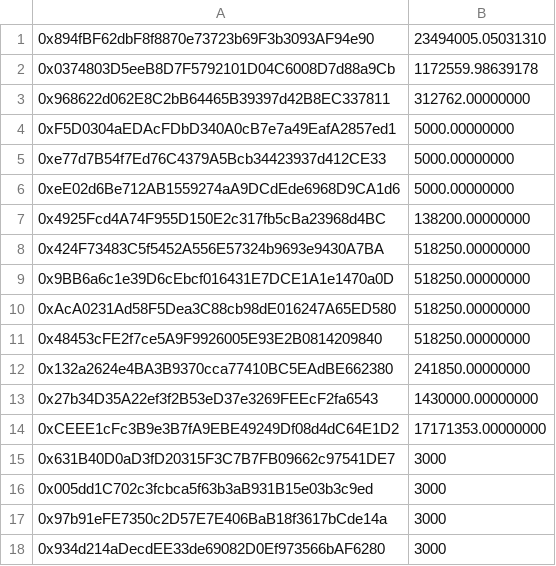
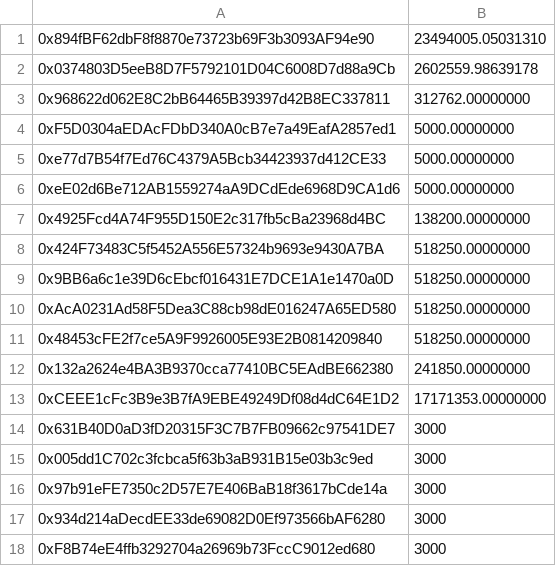
Before and after one commit to aeternity/csv-generator, a CSV file: manual-contributions.csv, drawn as a sheet; only a part is shown; the shorter side is filled out with more unchanged rows.

Commit message:
realloc (manual)

```diff
--- a/manual-contributions.csv
+++ b/manual-contributions.csv
@@ -1,3 +1,3 @@
 0x894fBF62dbF8f8870e73723b69F3b3093AF94e90,23494005.05031310
-0x0374803D5eeB8D7F5792101D04C6008D7d88a9Cb,1172559.98639178
+0x0374803D5eeB8D7F5792101D04C6008D7d88a9Cb,2602559.98639178
 0x968622d062E8C2bB64465B39397d42B8EC337811,312762.00000000
@@ -12,3 +12,2 @@
 0x132a2624e4BA3B9370cca77410BC5EAdBE662380,241850.00000000
-0x27b34D35A22ef3f2B53eD37e3269FEEcF2fa6543,1430000.00000000
 0xCEEE1cFc3B9e3B7fA9EBE49249Df08d4dC64E1D2,17171353.00000000
```
